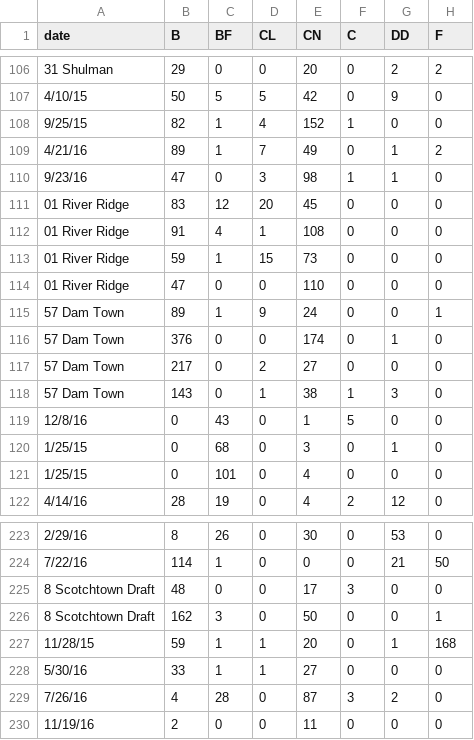
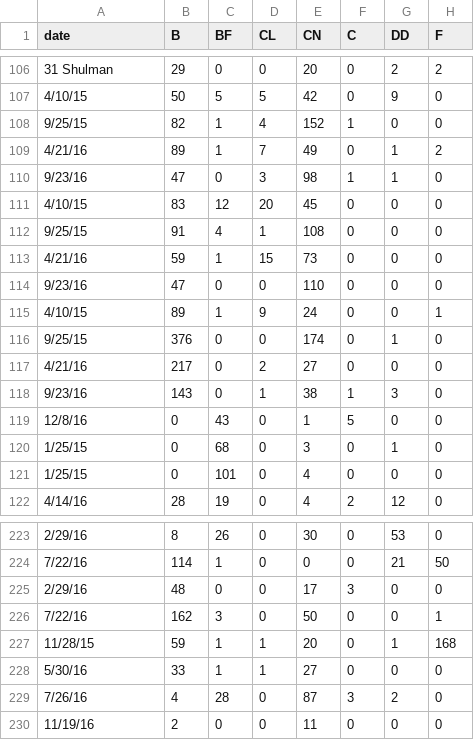
Before and after one commit to kenzrad/fieldPET, a CSV file: scripts/data/bugs.csv, drawn as a sheet; only a part is shown, gaps mark what is left out; the diff names each change by its address in the sheet, - before the commit and + after, or states it on an @@ line.

Commit message:
fixed date bug in bugs

```diff
--- a/scripts/data/bugs.csv
+++ b/scripts/data/bugs.csv
-A111 (date): 01 River Ridge
+A111 (date): 4/10/15
-A112 (date): 01 River Ridge
+A112 (date): 9/25/15
-A113 (date): 01 River Ridge
+A113 (date): 4/21/16
-A114 (date): 01 River Ridge
+A114 (date): 9/23/16
-A115 (date): 57 Dam Town
+A115 (date): 4/10/15
-A116 (date): 57 Dam Town
+A116 (date): 9/25/15
-A117 (date): 57 Dam Town
+A117 (date): 4/21/16
-A118 (date): 57 Dam Town
+A118 (date): 9/23/16
-A225 (date): 8 Scotchtown Draft
+A225 (date): 2/29/16
-A226 (date): 8 Scotchtown Draft
+A226 (date): 7/22/16
```
